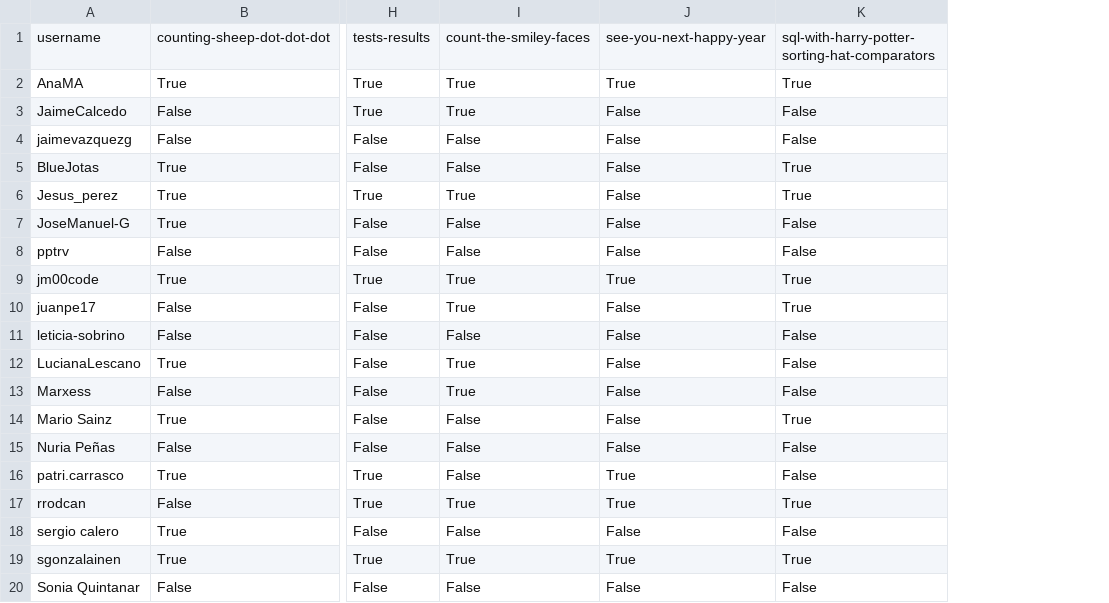
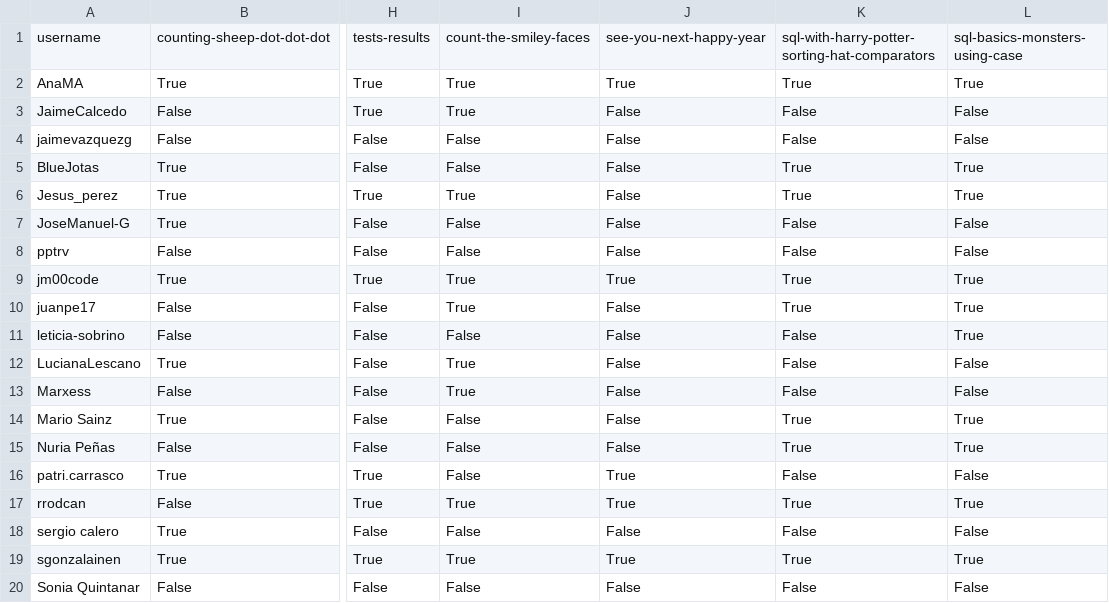
Before and after one commit to agalvezcorell/codewars-kata-student-correction-ih, a CSV file: output/output.csv, drawn as a sheet; only a part is shown, gaps mark what is left out; the diff names each change by its address in the sheet, - before the commit and + after, or states it on an @@ line.

```diff
--- a/output/output.csv
+++ b/output/output.csv
+column L, rows 1-20: sql-basics-monsters-using-case | True | False | False | True | True | False | False | True | True | True | False | False | True | True | False | True | False | True | False
-K15: False
+K15: True
```
Also changed, not shown: input/katas.csv, 1 other file.
